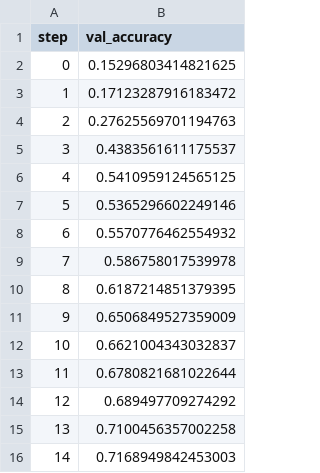
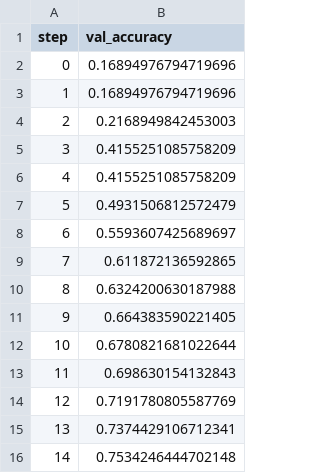
Before and after one commit to Van-Sung-Tran/obesity-mlops-pipeline, a TSV file: dvclive/plots/metrics/val_accuracy.tsv, drawn as a sheet.

```diff
--- a/dvclive/plots/metrics/val_accuracy.tsv
+++ b/dvclive/plots/metrics/val_accuracy.tsv
@@ -1,16 +1,16 @@
 step	val_accuracy
-0	0.15296803414821625
-1	0.17123287916183472
-2	0.27625569701194763
-3	0.4383561611175537
-4	0.5410959124565125
-5	0.5365296602249146
-6	0.5570776462554932
-7	0.586758017539978
-8	0.6187214851379395
-9	0.6506849527359009
-10	0.6621004343032837
-11	0.6780821681022644
-12	0.689497709274292
-13	0.7100456357002258
-14	0.7168949842453003
+0	0.16894976794719696
+1	0.16894976794719696
+2	0.2168949842453003
+3	0.4155251085758209
+4	0.4155251085758209
+5	0.4931506812572479
+6	0.5593607425689697
+7	0.611872136592865
+8	0.6324200630187988
+9	0.664383590221405
+10	0.6780821681022644
+11	0.698630154132843
+12	0.7191780805587769
+13	0.7374429106712341
+14	0.7534246444702148
```
Also changed, not shown: dvclive/plots/metrics/train_accuracy.tsv, dvclive/plots/metrics/train_loss.tsv, 9 other files.
